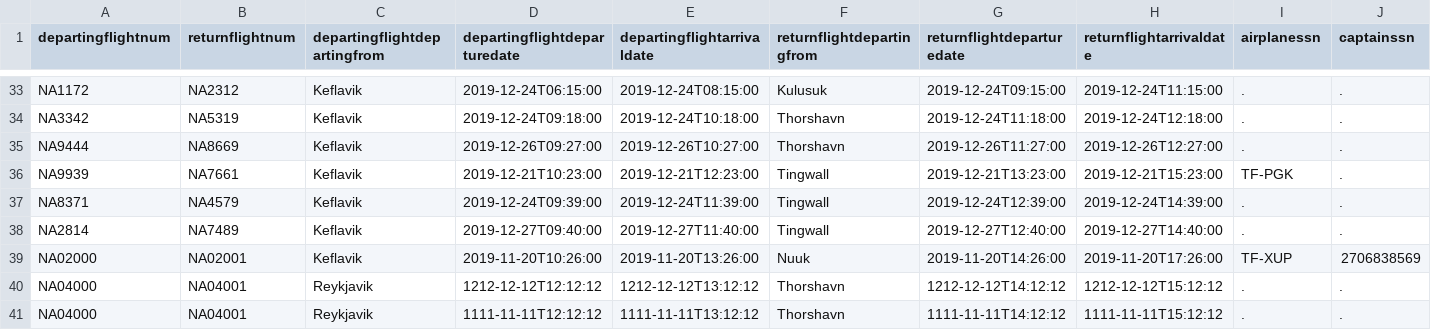
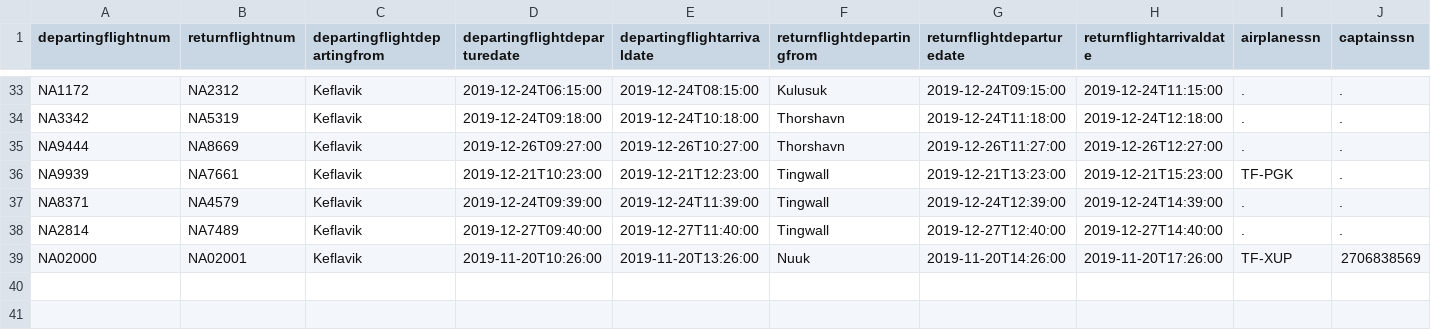
Before and after one commit to irmalexandra/vln1_chuck_nan, a CSV file: code/repo/voyages.csv, drawn as a sheet; only a part is shown, gaps mark what is left out; rows hold the shown columns only; the diff names each change by its address in the sheet, - before the commit and + after, or states it on an @@ line.

```diff
--- a/code/repo/voyages.csv
+++ b/code/repo/voyages.csv
-row 40: NA04000 | NA04001 | Reykjavik | 1212-12-12T12:12:12 | 1212-12-12T13:12:12 | Thorshavn | 1212-12-12T14:12:12 | 1212-12-12T15:12:12 | . | .
-row 41: NA04000 | NA04001 | Reykjavik | 1111-11-11T12:12:12 | 1111-11-11T13:12:12 | Thorshavn | 1111-11-11T14:12:12 | 1111-11-11T15:12:12 | . | .
```
Also changed, not shown: 1 other file.
